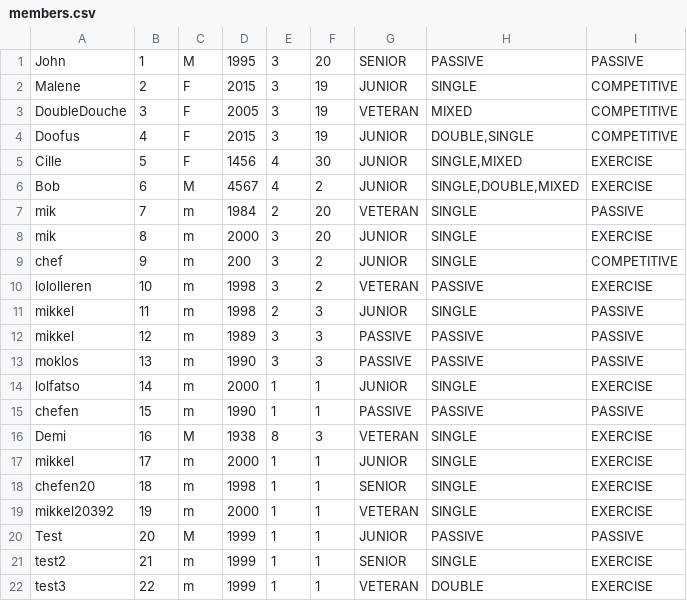
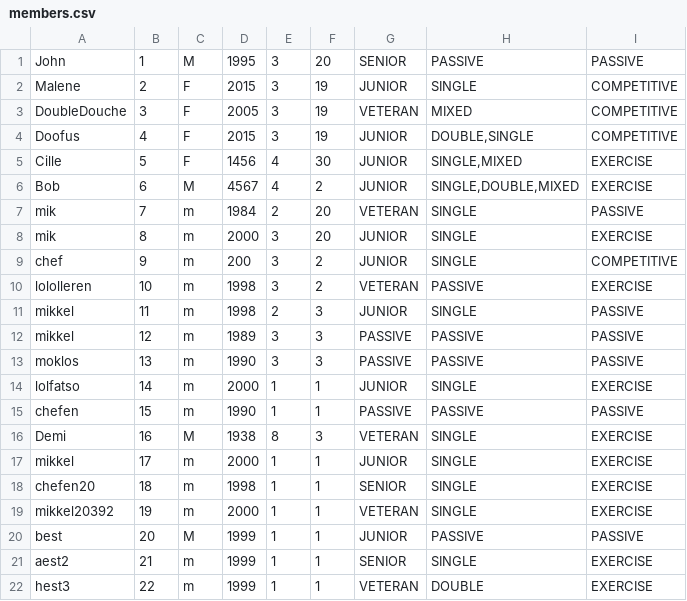
Before and after one commit to ChefenML/TennisSmash, a CSV file: src/Data/members.csv, drawn as a sheet.

```diff
--- a/src/Data/members.csv
+++ b/src/Data/members.csv
@@ -19,4 +19,4 @@ chefen20|18|m|1998|1|1|SENIOR|SINGLE|EXERCISE
 mikkel20392|19|m|2000|1|1|VETERAN|SINGLE|EXERCISE
-Test|20|M|1999|1|1|JUNIOR|PASSIVE|PASSIVE
-test2|21|m|1999|1|1|SENIOR|SINGLE|EXERCISE
-test3|22|m|1999|1|1|VETERAN|DOUBLE|EXERCISE
+best|20|M|1999|1|1|JUNIOR|PASSIVE|PASSIVE
+aest2|21|m|1999|1|1|SENIOR|SINGLE|EXERCISE
+hest3|22|m|1999|1|1|VETERAN|DOUBLE|EXERCISE
```
Also changed, not shown: 5 other files.
